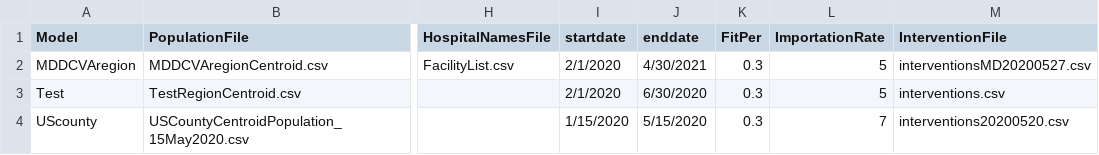
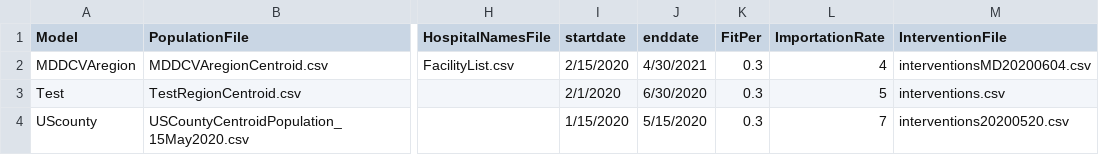
Before and after one commit to CDDEP-DC/MarylandCOVIDAgentBasedSimulation, a CSV file: data/Models.csv, drawn as a sheet; only a part is shown, gaps mark what is left out; the diff names each change by its address in the sheet, - before the commit and + after, or states it on an @@ line.

```diff
--- a/data/Models.csv
+++ b/data/Models.csv
-I2 (startdate): 2/1/2020
+I2 (startdate): 2/15/2020
-L2 (ImportationRate): 5
+L2 (ImportationRate): 4
-M2 (InterventionFile): interventionsMD20200527.csv
+M2 (InterventionFile): interventionsMD20200604.csv
```
Also changed, not shown: data/MDDCVAregion/FitVals.csv, 10 other files.
